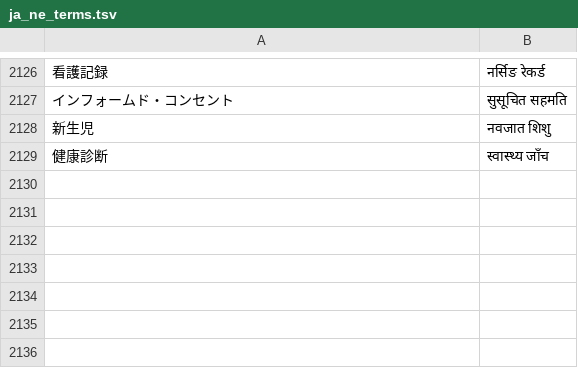
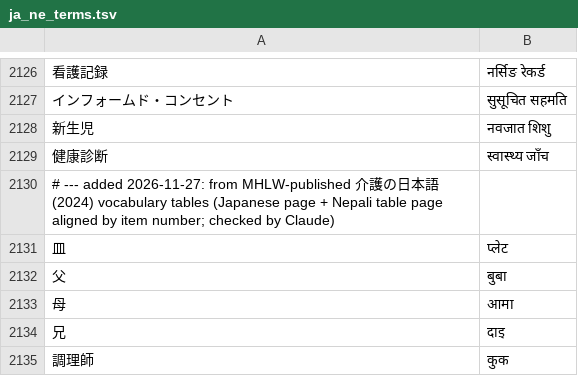
Before and after one commit to ichirocc/MagiTranslator, a TSV file: dictionaries/ja_ne_terms.tsv, drawn as a sheet; only a part is shown, gaps mark what is left out; the diff names each change by its address in the sheet, - before the commit and + after, or states it on an @@ line.

```diff
--- a/dictionaries/ja_ne_terms.tsv
+++ b/dictionaries/ja_ne_terms.tsv
+row 2130: # --- added 2026-11-27: from MHLW-published 介護の日本語 (2024) vocabulary tables (Japanese page + Nepali table page aligned by item number; checked by Claude)
+row 2131: 皿 | प्लेट
+row 2132: 父 | बुबा
+row 2133: 母 | आमा
+row 2134: 兄 | दाइ
+row 2135: 調理師 | कुक
```
